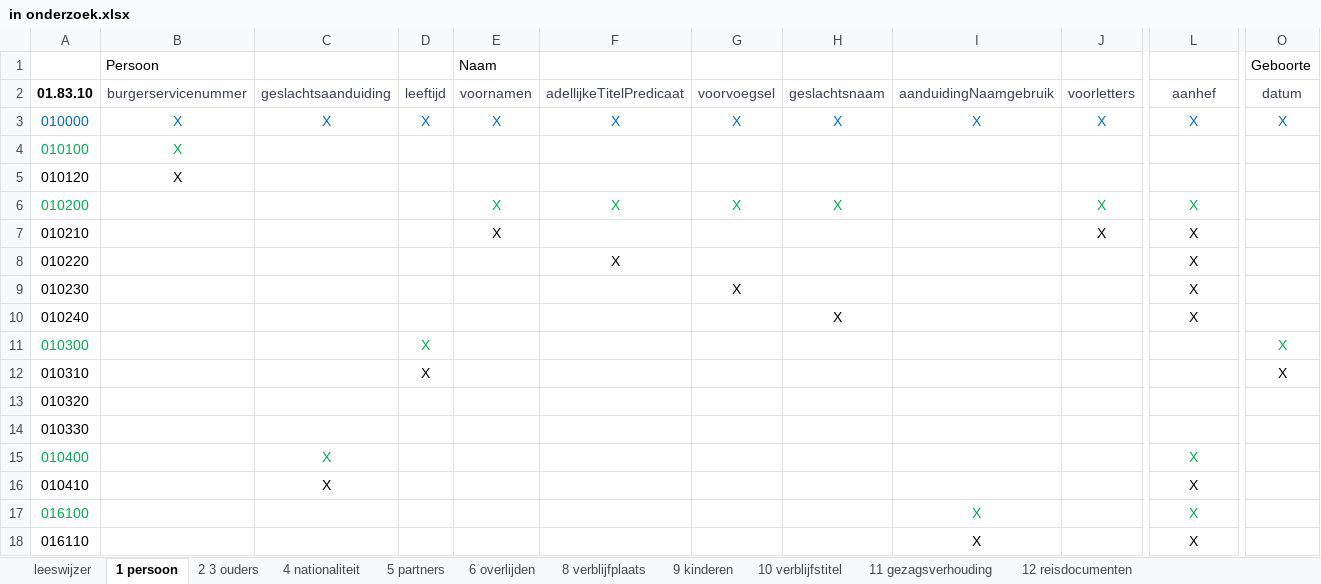
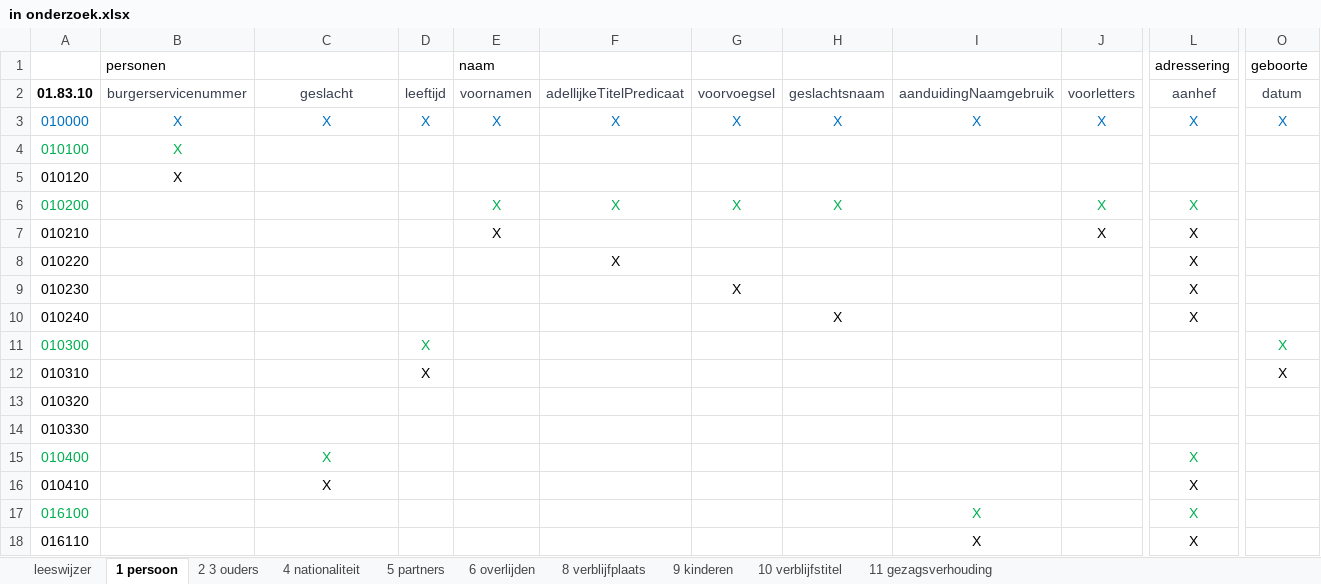
Before and after one commit to BRP-API/Haal-Centraal-BRP-bevragen, an Excel workbook: features/in onderzoek.xlsx, sheet 1 persoon, drawn as a sheet; only a part is shown, gaps mark what is left out; values as stored, in another font and other column widths than the file's, no borders; removed rows and columns are numbered as before the commit, all else as after; rows hold the shown columns only; the diff names each change by its address in the sheet, - before the commit and + after, or states it on an @@ line.

```diff
--- a/features/in onderzoek.xlsx (sheet 1 persoon)
+++ b/features/in onderzoek.xlsx (sheet 1 persoon)
-sheet tab: 12 reisdocumenten
-row 1:  | Persoon |  |  | Naam |  |  |  |  |  |  | Geboorte
+row 1:  | personen |  |  | naam |  |  |  |  |  | adressering | geboorte
-C2: geslachtsaanduiding
+C2: geslacht
```
Also changed, not shown: sheet 8 verblijfplaats, sheet 5 partners, sheet 2 3 ouders, sheet leeswijzer, sheet 4 nationaliteit, sheet 9 kinderen.
